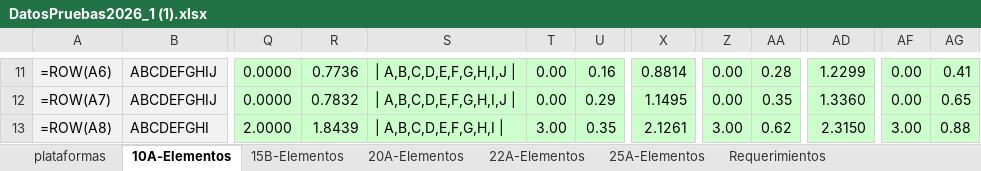
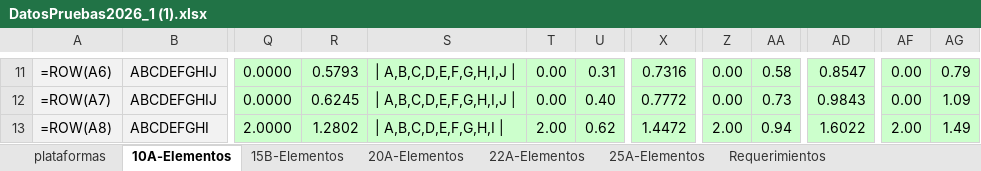
Before and after one commit to Cgomez2107/Qnodes-Geomip, an Excel workbook: DatosPruebas2026_1 (1).xlsx, sheet 10A-Elementos, drawn as a sheet; only a part is shown, gaps mark what is left out; values as stored, in another font and other column widths than the file's, no borders; formulas without a stored value are shown as written; the diff covers the shown part only; the diff names each change by its address in the sheet, - before the commit and + after, or states it on an @@ line.

```diff
--- a/DatosPruebas2026_1 (1).xlsx (sheet 10A-Elementos)
+++ b/DatosPruebas2026_1 (1).xlsx (sheet 10A-Elementos)
-R11: 0.7736
+R11: 0.5793
-U11: 0.16
+U11: 0.31
-X11: 0.8814
+X11: 0.7316
-AA11: 0.28
+AA11: 0.58
-AD11: 1.2299
+AD11: 0.8547
-AG11: 0.41
+AG11: 0.79
-R12: 0.7832
+R12: 0.6245
-U12: 0.29
+U12: 0.40
-X12: 1.1495
+X12: 0.7772
-AA12: 0.35
+AA12: 0.73
-AD12: 1.3360
+AD12: 0.9843
-AG12: 0.65
+AG12: 1.09
-R13: 1.8439
+R13: 1.2802
-T13: 3.00
+T13: 2.00
-U13: 0.35
+U13: 0.62
-X13: 2.1261
+X13: 1.4472
-Z13: 3.00
+Z13: 2.00
-AA13: 0.62
+AA13: 0.94
-AD13: 2.3150
+AD13: 1.6022
-AF13: 3.00
+AF13: 2.00
-AG13: 0.88
+AG13: 1.49
```
Also changed, not shown: 51 edited cells elsewhere in this sheet, 6 other files.
